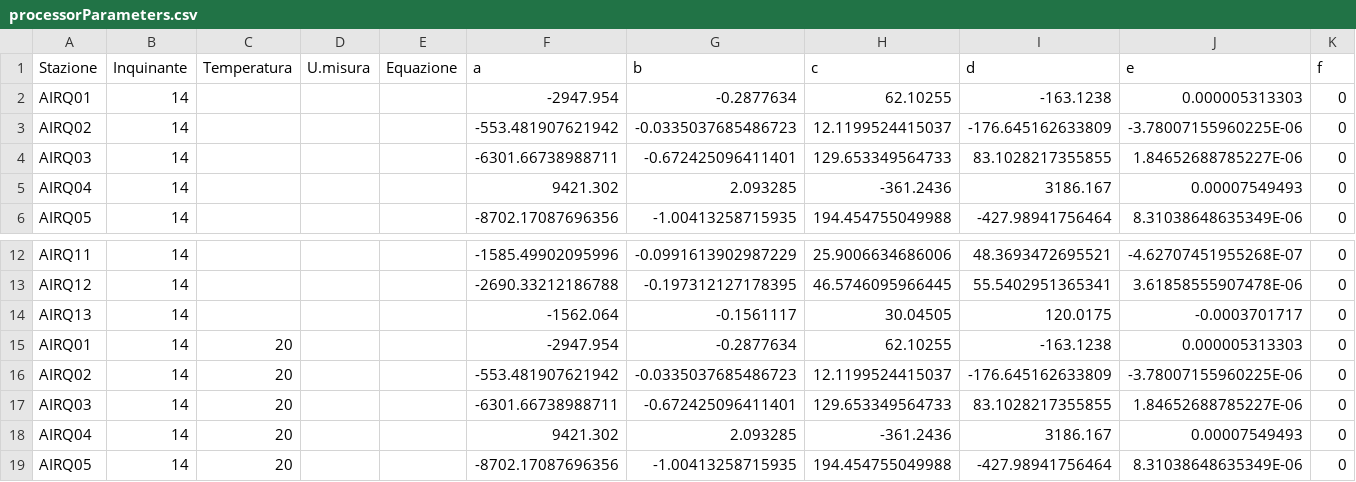
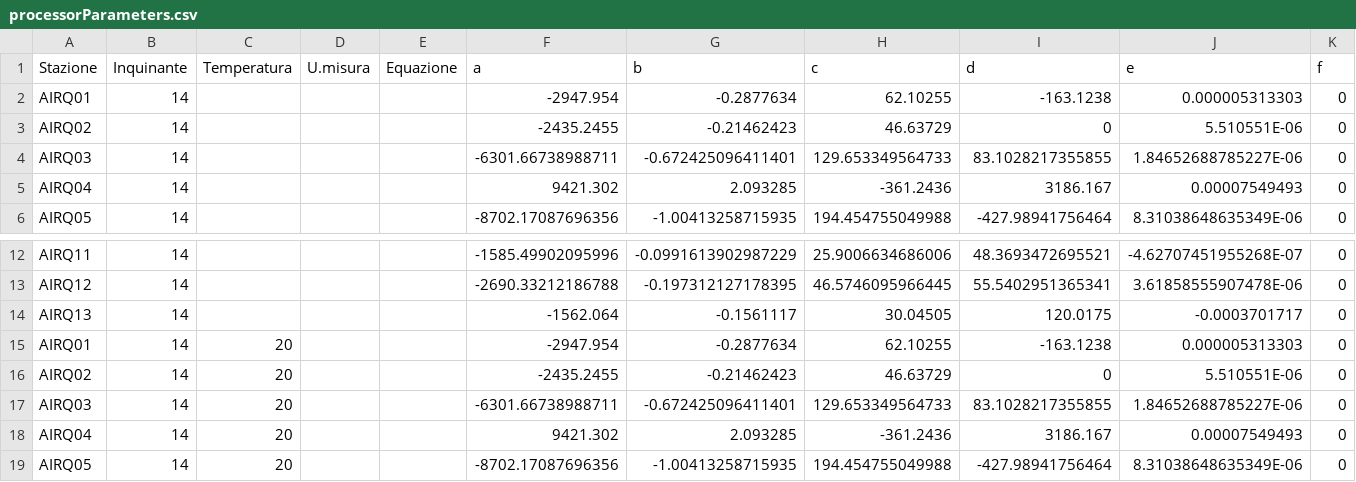
Before and after one commit to noi-techpark/bdp-commons, a CSV file: data-collectors/environment-a22/src/main/resources/mappings/processorParameters.csv, drawn as a sheet; only a part is shown, gaps mark what is left out.

Commit message:
Update AQ2 NO2 calibration curve
Update AQ2 NO2 calibration curve

```diff
--- a/data-collectors/environment-a22/src/main/resources/mappings/processorParameters.csv
+++ b/data-collectors/environment-a22/src/main/resources/mappings/processorParameters.csv
@@ -2,3 +2,3 @@ Stazione,Inquinante,Temperatura,U.misura,Equazione,a,b,c,d,e,f
 AIRQ01,14,,,,-2947.954,-0.2877634,62.10255,-163.1238,0.000005313303,0
-AIRQ02,14,,,,-553.481907621942,-0.0335037685486723,12.1199524415037,-176.645162633809,-3.78007155960225E-06,0
+AIRQ02,14,,,,-2435.2455,-0.21462423,46.63729,0,5.510551E-06,0
 AIRQ03,14,,,,-6301.66738988711,-0.672425096411401,129.653349564733,83.1028217355855,1.84652688785227E-06,0
@@ -15,3 +15,3 @@ AIRQ13,14,,,,-1562.064,-0.1561117,30.04505,120.0175,-0.0003701717,0
 AIRQ01,14,20,,,-2947.954,-0.2877634,62.10255,-163.1238,0.000005313303,0
-AIRQ02,14,20,,,-553.481907621942,-0.0335037685486723,12.1199524415037,-176.645162633809,-3.78007155960225E-06,0
+AIRQ02,14,20,,,-2435.2455,-0.21462423,46.63729,0,5.510551E-06,0
 AIRQ03,14,20,,,-6301.66738988711,-0.672425096411401,129.653349564733,83.1028217355855,1.84652688785227E-06,0
```
